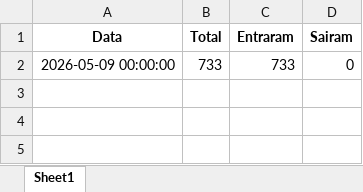
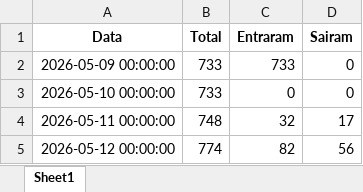
Before and after one commit to Renato-Donadel/monitor-pedidos, an Excel workbook: data/mensal_status/manuais_cache.xlsx, sheet Sheet1, drawn as a sheet; values as stored, in another font and other column widths than the file's, no borders; the diff names each change by its address in the sheet, - before the commit and + after, or states it on an @@ line.

```diff
--- a/data/mensal_status/manuais_cache.xlsx (sheet Sheet1)
+++ b/data/mensal_status/manuais_cache.xlsx (sheet Sheet1)
+row 3: 2026-05-10 00:00:00 | 733 | 0 | 0
+row 4: 2026-05-11 00:00:00 | 748 | 32 | 17
+row 5: 2026-05-12 00:00:00 | 774 | 82 | 56
```
Also changed, not shown: 7 other files.
